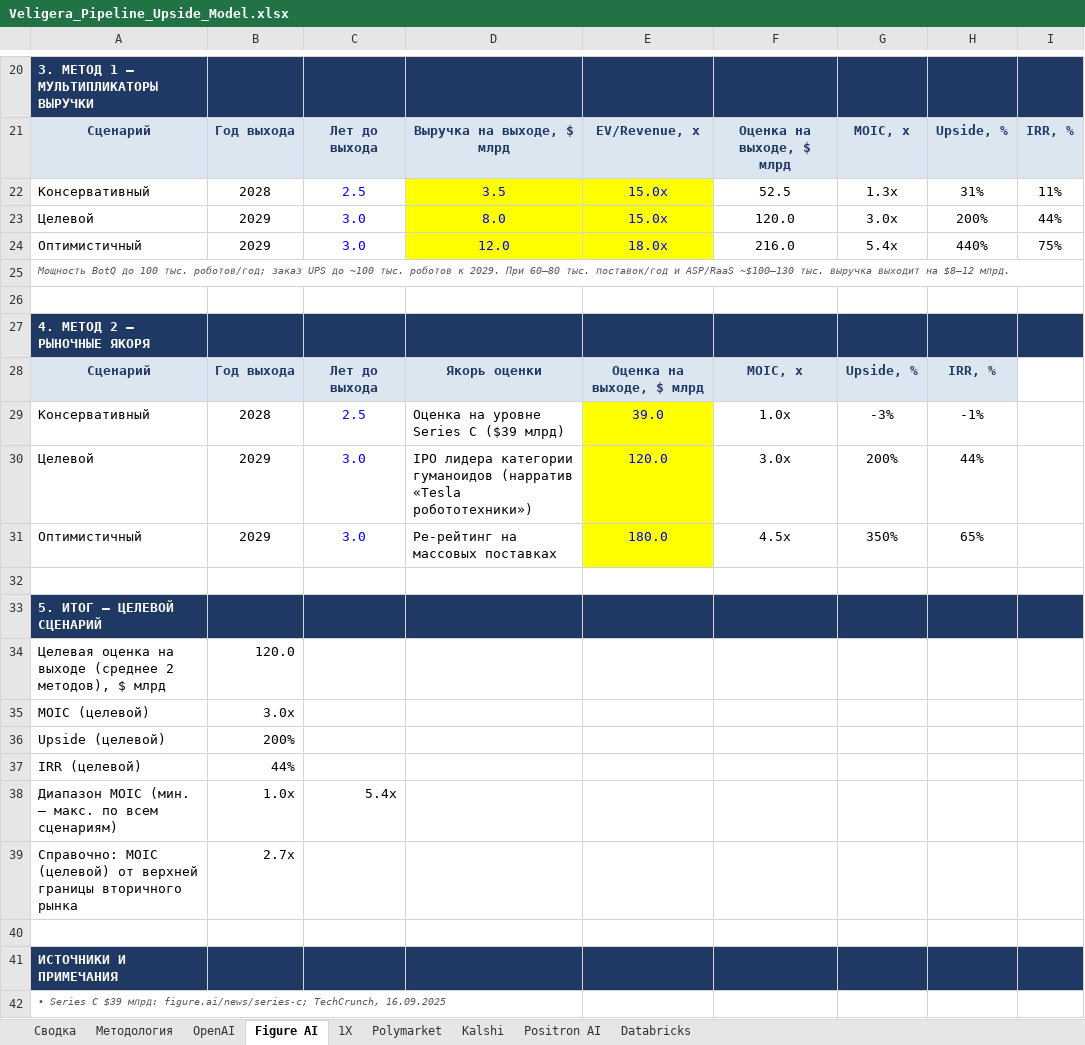
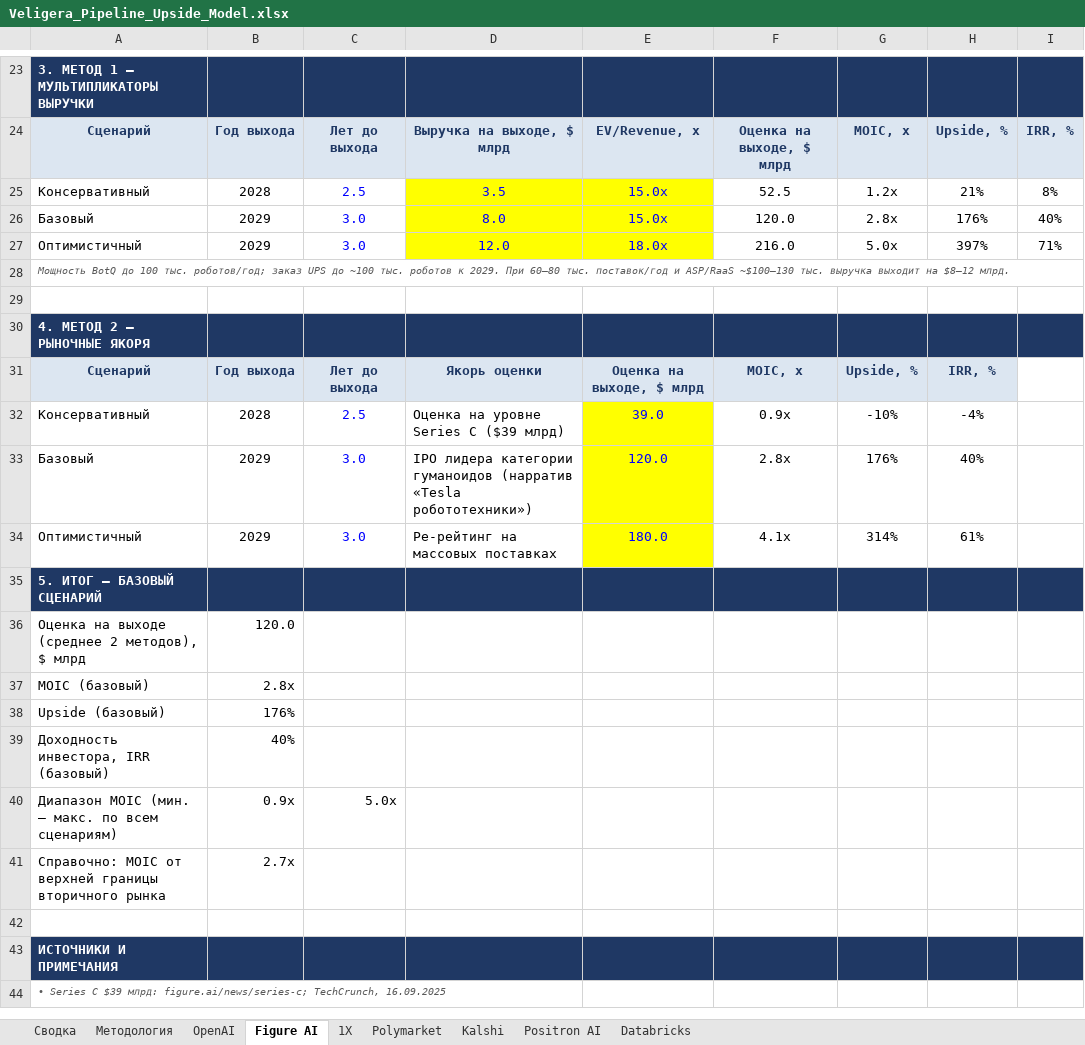
Before and after one commit to Tashamet/my-first-blog, an Excel workbook: investment-pipeline/Veligera_Pipeline_Upside_Model.xlsx, sheet Figure AI, drawn as a sheet; only a part is shown, gaps mark what is left out; values as stored, in another font and other column widths than the file's, no borders; removed rows and columns are numbered as before the commit, all else as after; the diff covers the shown part only; the diff names each change by its address in the sheet, - before the commit and + after, or states it on an @@ line.

```diff
--- a/investment-pipeline/Veligera_Pipeline_Upside_Model.xlsx (sheet Figure AI)
+++ b/investment-pipeline/Veligera_Pipeline_Upside_Model.xlsx (sheet Figure AI)
-G25: 1.3x
+G25: 1.2x
-H25: 31%
+H25: 21%
-I25: 11%
+I25: 8%
-A26: Целевой
+A26: Базовый
-G26: 3.0x
+G26: 2.8x
-H26: 200%
+H26: 176%
-I26: 44%
+I26: 40%
-G27: 5.4x
+G27: 5.0x
-H27: 440%
+H27: 397%
-I27: 75%
+I27: 71%
-F32: 1.0x
+F32: 0.9x
-G32: -3%
+G32: -10%
-H32: -1%
+H32: -4%
-A33: Целевой
+A33: Базовый
-F33: 3.0x
+F33: 2.8x
-G33: 200%
+G33: 176%
-H33: 44%
+H33: 40%
-F34: 4.5x
+F34: 4.1x
-G34: 350%
+G34: 314%
-H34: 65%
+H34: 61%
-row 32: (empty)
-A35: 5. ИТОГ — ЦЕЛЕВОЙ СЦЕНАРИЙ
+A35: 5. ИТОГ — БАЗОВЫЙ СЦЕНАРИЙ
-A36: Целевая оценка на выходе…
+A36: Оценка на выходе…
-row 35: MOIC (целевой) | 3.0x
-row 36: Upside (целевой) | 200%
-row 37: IRR (целевой) | 44%
+row 37: MOIC (базовый) | 2.8x
+row 38: Upside (базовый) | 176%
+row 39: Доходность инвестора, IRR (базовый) | 40%
-B40: 1.0x
+B40: 0.9x
-C40: 5.4x
+C40: 5.0x
-A41: Справочно: MOIC (целевой) от верхней…
+A41: Справочно: MOIC от верхней…
```
Also changed, not shown: 6 added rows, 3 removed rows and 1 edited cell elsewhere in this sheet, sheet Сводка, sheet Kalshi, sheet Polymarket, sheet Positron AI, sheet OpenAI, sheet 1X, 2 more sheets, formulas that keep their value, 3 other files.
